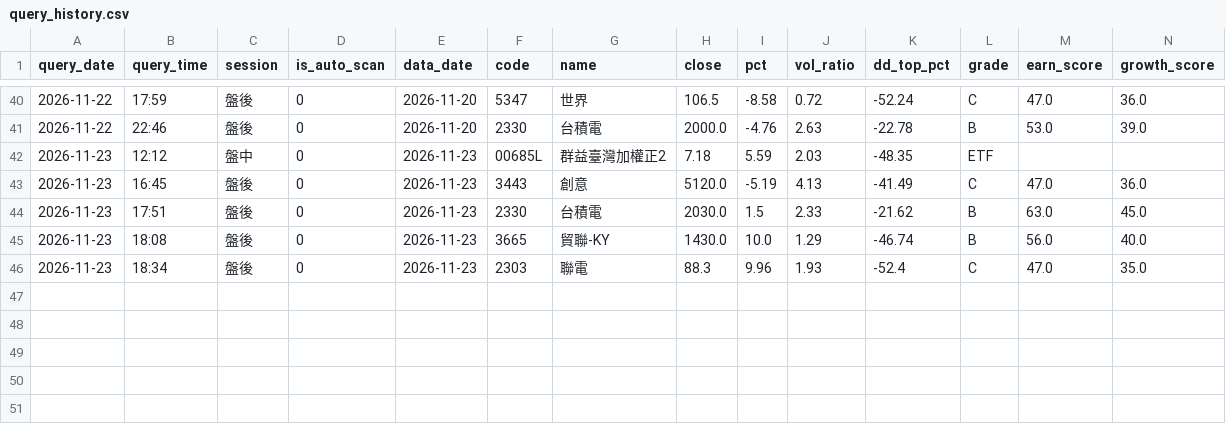
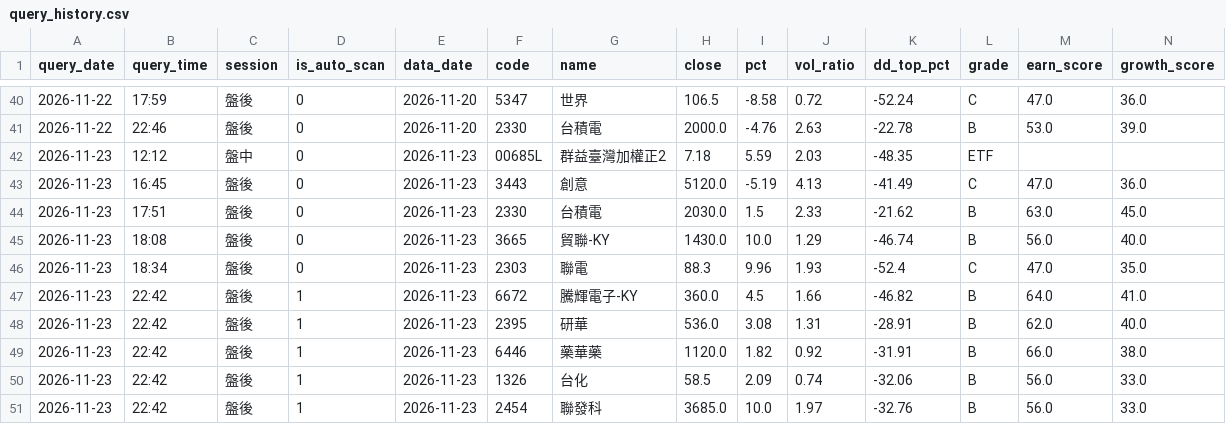
Before and after one commit to bios12-huang/stock-report-pages, a CSV file: data/query_history.csv, drawn as a sheet; only a part is shown, gaps mark what is left out; rows hold the shown columns only; the diff names each change by its address in the sheet, - before the commit and + after, or states it on an @@ line.

Commit message:
log auto-scan 5 picks (2026-11-23)

```diff
--- a/data/query_history.csv
+++ b/data/query_history.csv
+row 47: 2026-11-23 | 22:42 | 盤後 | 1 | 2026-11-23 | 6672 | 騰輝電子-KY | 360.0 | 4.5 | 1.66 | -46.82 | B | 64.0 | 41.0
+row 48: 2026-11-23 | 22:42 | 盤後 | 1 | 2026-11-23 | 2395 | 研華 | 536.0 | 3.08 | 1.31 | -28.91 | B | 62.0 | 40.0
+row 49: 2026-11-23 | 22:42 | 盤後 | 1 | 2026-11-23 | 6446 | 藥華藥 | 1120.0 | 1.82 | 0.92 | -31.91 | B | 66.0 | 38.0
+row 50: 2026-11-23 | 22:42 | 盤後 | 1 | 2026-11-23 | 1326 | 台化 | 58.5 | 2.09 | 0.74 | -32.06 | B | 56.0 | 33.0
+row 51: 2026-11-23 | 22:42 | 盤後 | 1 | 2026-11-23 | 2454 | 聯發科 | 3685.0 | 10.0 | 1.97 | -32.76 | B | 56.0 | 33.0
```
